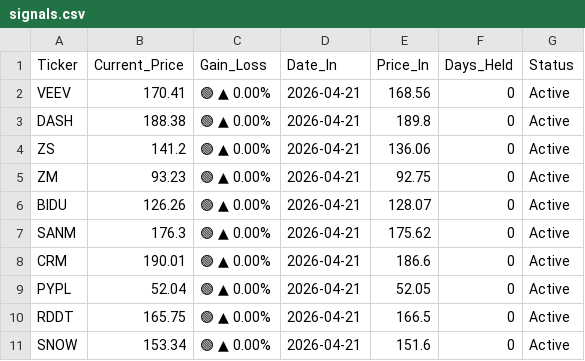
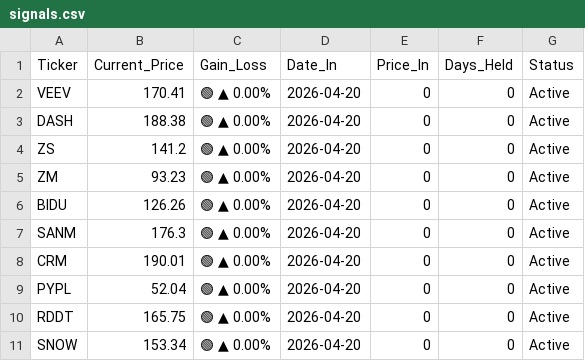
Before and after one commit to FABOT-Linus/prospero-tracker, a CSV file: signals.csv, drawn as a sheet.

Commit message:
Add new entries for 2026-04-20 in signals.csv
Updated signals.csv to include entries for 2026-04-20.

```diff
--- a/signals.csv
+++ b/signals.csv
@@ -1,11 +1,11 @@
 Ticker,Current_Price,Gain_Loss,Date_In,Price_In,Days_Held,Status
-VEEV,170.41,🟢 ▲ 0.00%,2026-04-21,168.56,0,Active
-DASH,188.38,🟢 ▲ 0.00%,2026-04-21,189.8,0,Active
-ZS,141.2,🟢 ▲ 0.00%,2026-04-21,136.06,0,Active
-ZM,93.23,🟢 ▲ 0.00%,2026-04-21,92.75,0,Active
-BIDU,126.26,🟢 ▲ 0.00%,2026-04-21,128.07,0,Active
-SANM,176.3,🟢 ▲ 0.00%,2026-04-21,175.62,0,Active
-CRM,190.01,🟢 ▲ 0.00%,2026-04-21,186.6,0,Active
-PYPL,52.04,🟢 ▲ 0.00%,2026-04-21,52.05,0,Active
-RDDT,165.75,🟢 ▲ 0.00%,2026-04-21,166.5,0,Active
-SNOW,153.34,🟢 ▲ 0.00%,2026-04-21,151.6,0,Active
+VEEV,170.41,🟢 ▲ 0.00%,2026-04-20,0,0,Active
+DASH,188.38,🟢 ▲ 0.00%,2026-04-20,0,0,Active
+ZS,141.2,🟢 ▲ 0.00%,2026-04-20,0,0,Active
+ZM,93.23,🟢 ▲ 0.00%,2026-04-20,0,0,Active
+BIDU,126.26,🟢 ▲ 0.00%,2026-04-20,0,0,Active
+SANM,176.3,🟢 ▲ 0.00%,2026-04-20,0,0,Active
+CRM,190.01,🟢 ▲ 0.00%,2026-04-20,0,0,Active
+PYPL,52.04,🟢 ▲ 0.00%,2026-04-20,0,0,Active
+RDDT,165.75,🟢 ▲ 0.00%,2026-04-20,0,0,Active
+SNOW,153.34,🟢 ▲ 0.00%,2026-04-20,0,0,Active
```
